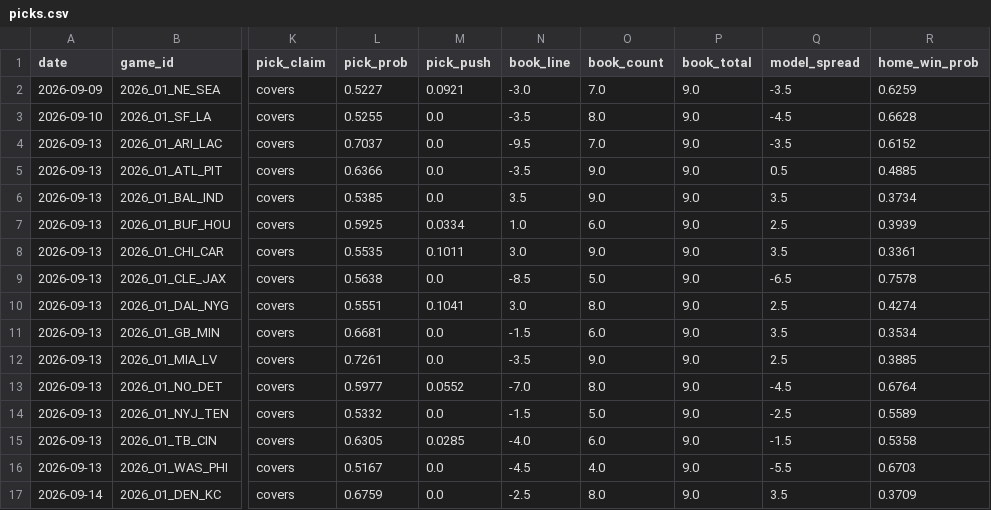
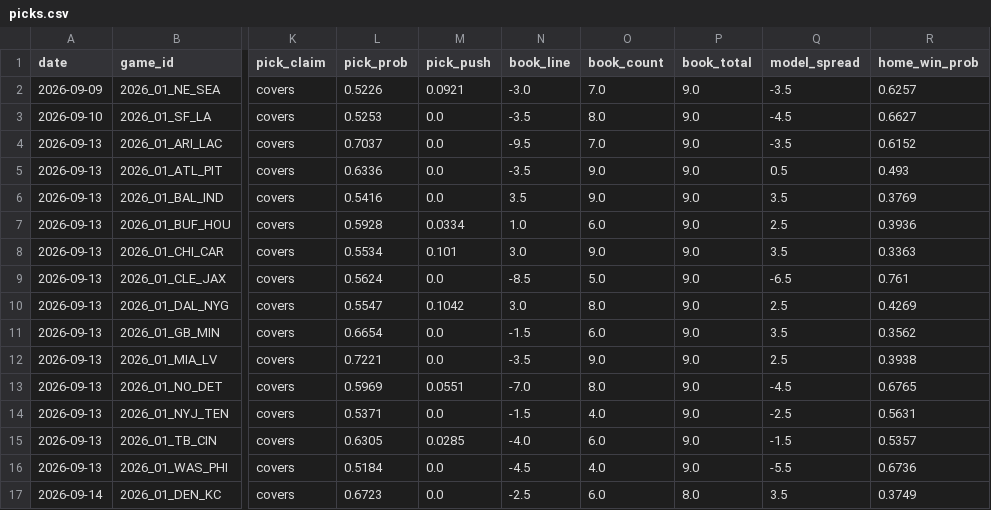
Before and after one commit to azcal/forecasting-lab, a CSV file: data/picks.csv, drawn as a sheet; only a part is shown, gaps mark what is left out; the diff names each change by its address in the sheet, - before the commit and + after, or states it on an @@ line.

```diff
--- a/data/picks.csv
+++ b/data/picks.csv
-L2 (pick_prob): 0.5227
+L2 (pick_prob): 0.5226
-R2 (home_win_prob): 0.6259
+R2 (home_win_prob): 0.6257
-L3 (pick_prob): 0.5255
+L3 (pick_prob): 0.5253
-R3 (home_win_prob): 0.6628
+R3 (home_win_prob): 0.6627
-L5 (pick_prob): 0.6366
+L5 (pick_prob): 0.6336
-R5 (home_win_prob): 0.4885
+R5 (home_win_prob): 0.493
-L6 (pick_prob): 0.5385
+L6 (pick_prob): 0.5416
-R6 (home_win_prob): 0.3734
+R6 (home_win_prob): 0.3769
-L7 (pick_prob): 0.5925
+L7 (pick_prob): 0.5928
-R7 (home_win_prob): 0.3939
+R7 (home_win_prob): 0.3936
-L8 (pick_prob): 0.5535
+L8 (pick_prob): 0.5534
-M8 (pick_push): 0.1011
+M8 (pick_push): 0.101
-R8 (home_win_prob): 0.3361
+R8 (home_win_prob): 0.3363
-L9 (pick_prob): 0.5638
+L9 (pick_prob): 0.5624
-R9 (home_win_prob): 0.7578
+R9 (home_win_prob): 0.761
-L10 (pick_prob): 0.5551
+L10 (pick_prob): 0.5547
-M10 (pick_push): 0.1041
+M10 (pick_push): 0.1042
-R10 (home_win_prob): 0.4274
+R10 (home_win_prob): 0.4269
-L11 (pick_prob): 0.6681
+L11 (pick_prob): 0.6654
-R11 (home_win_prob): 0.3534
+R11 (home_win_prob): 0.3562
-L12 (pick_prob): 0.7261
+L12 (pick_prob): 0.7221
-R12 (home_win_prob): 0.3885
+R12 (home_win_prob): 0.3938
-L13 (pick_prob): 0.5977
+L13 (pick_prob): 0.5969
-M13 (pick_push): 0.0552
+M13 (pick_push): 0.0551
-R13 (home_win_prob): 0.6764
+R13 (home_win_prob): 0.6765
-L14 (pick_prob): 0.5332
+L14 (pick_prob): 0.5371
-O14 (book_count): 5.0
+O14 (book_count): 4.0
-R14 (home_win_prob): 0.5589
+R14 (home_win_prob): 0.5631
-R15 (home_win_prob): 0.5358
+R15 (home_win_prob): 0.5357
-L16 (pick_prob): 0.5167
+L16 (pick_prob): 0.5184
-R16 (home_win_prob): 0.6703
+R16 (home_win_prob): 0.6736
-L17 (pick_prob): 0.6759
+L17 (pick_prob): 0.6723
-O17 (book_count): 8.0
+O17 (book_count): 6.0
-P17 (book_total): 9.0
+P17 (book_total): 8.0
-R17 (home_win_prob): 0.3709
+R17 (home_win_prob): 0.3749
```
Also changed, not shown: data/ncaaf.csv, data/nfl.csv.
